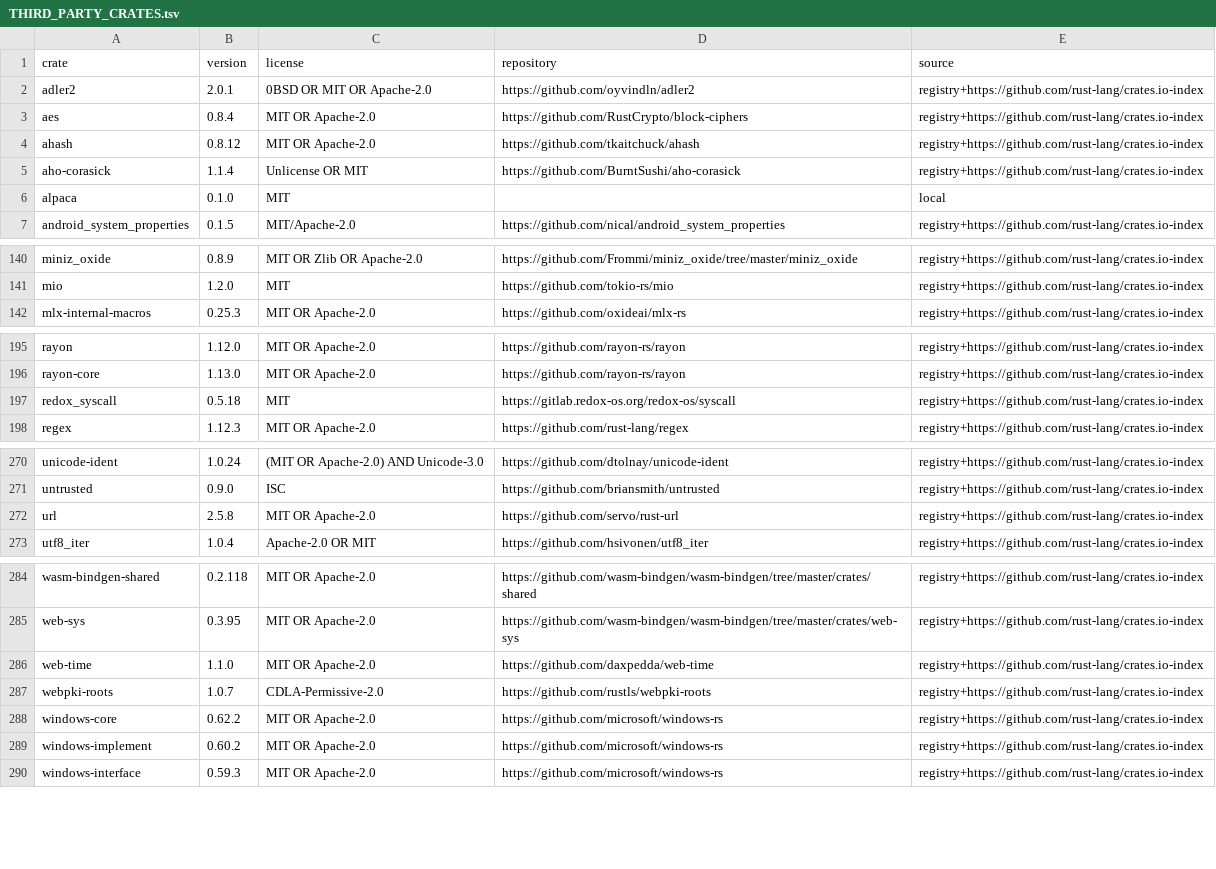
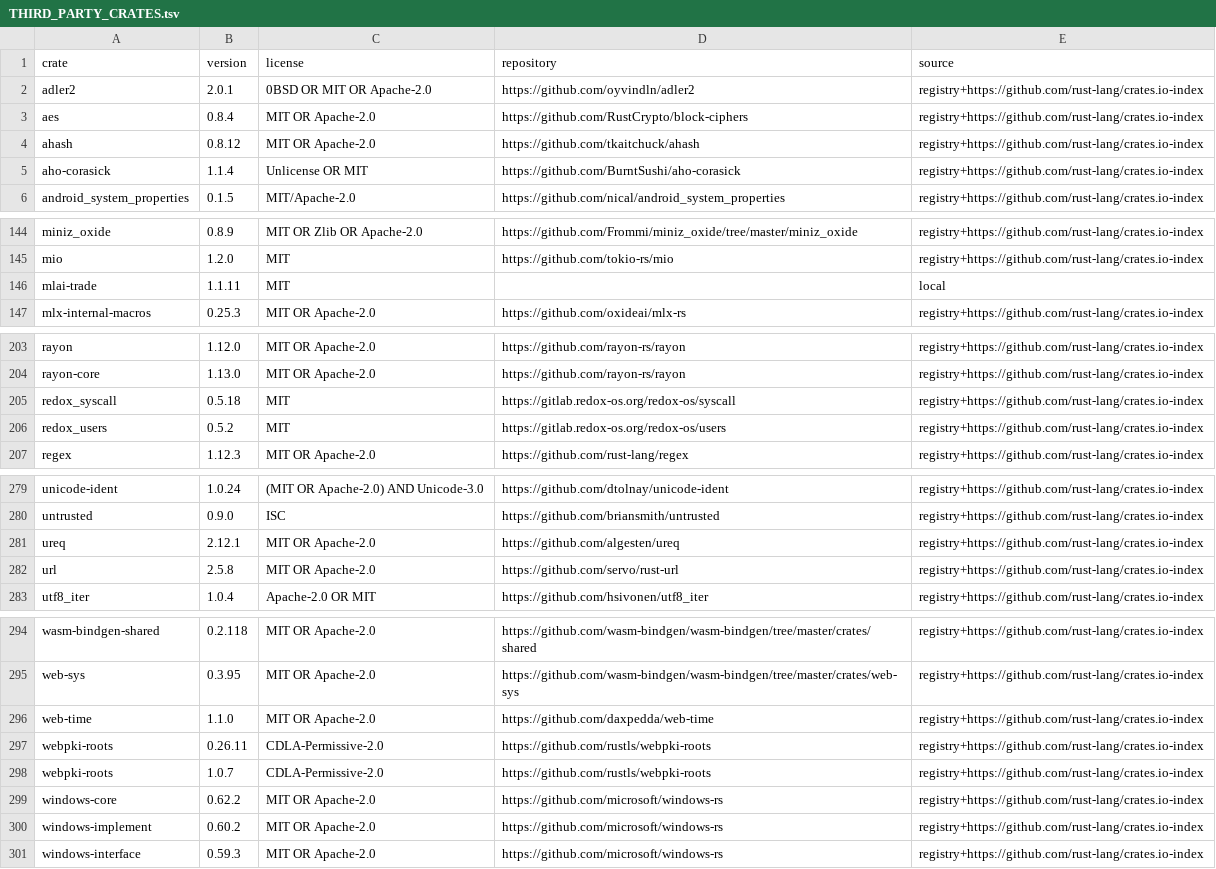
Before and after one commit to rodrigobroilo/mlai-trade, a TSV file: docs/THIRD_PARTY_CRATES.tsv, drawn as a sheet; only a part is shown, gaps mark what is left out; removed rows and columns are numbered as before the commit, all else as after; the diff covers the shown part only; the diff names each change by its address in the sheet, - before the commit and + after, or states it on an @@ line.

```diff
--- a/docs/THIRD_PARTY_CRATES.tsv
+++ b/docs/THIRD_PARTY_CRATES.tsv
-row 6: alpaca | 0.1.0 | MIT |  | local
+row 146: mlai-trade | 1.1.11 | MIT |  | local
+row 206: redox_users | 0.5.2 | MIT | https://gitlab.redox-os.org/redox-os/users | registry+https://github.com/rust-lang/crates.io-index
+row 281: ureq | 2.12.1 | MIT OR Apache-2.0 | https://github.com/algesten/ureq | registry+https://github.com/rust-lang/crates.io-index
+row 297: webpki-roots | 0.26.11 | CDLA-Permissive-2.0 | https://github.com/rustls/webpki-roots | registry+https://github.com/rust-lang/crates.io-index
```
Also changed, not shown: 8 added rows and 3 moved rows elsewhere in this file, 17 other files.
